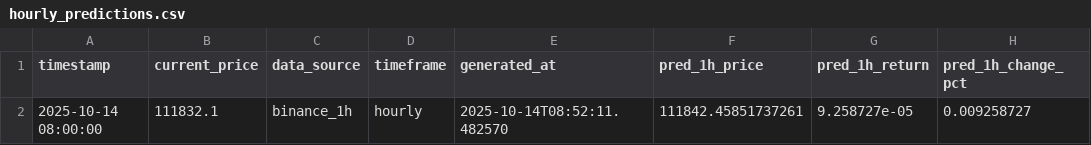
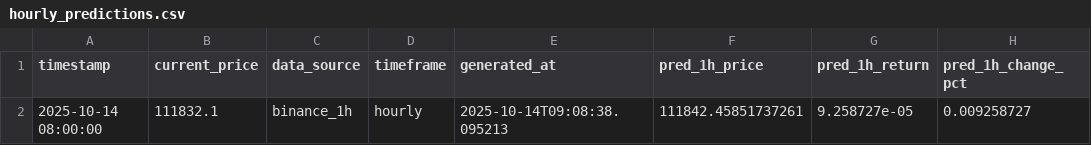
Before and after one commit to ying-jeanne/capstone_msba, a CSV file: data/predictions/hourly_predictions.csv, drawn as a sheet; only a part is shown; the diff names each change by its address in the sheet, - before the commit and + after, or states it on an @@ line.

```diff
--- a/data/predictions/hourly_predictions.csv
+++ b/data/predictions/hourly_predictions.csv
-E2 (generated_at): 2025-10-14T08:52:11.482570
+E2 (generated_at): 2025-10-14T09:08:38.095213
```
Also changed, not shown: data/predictions/15min_predictions.csv, data/predictions/15min_predictions_history.csv, 1 other file.
